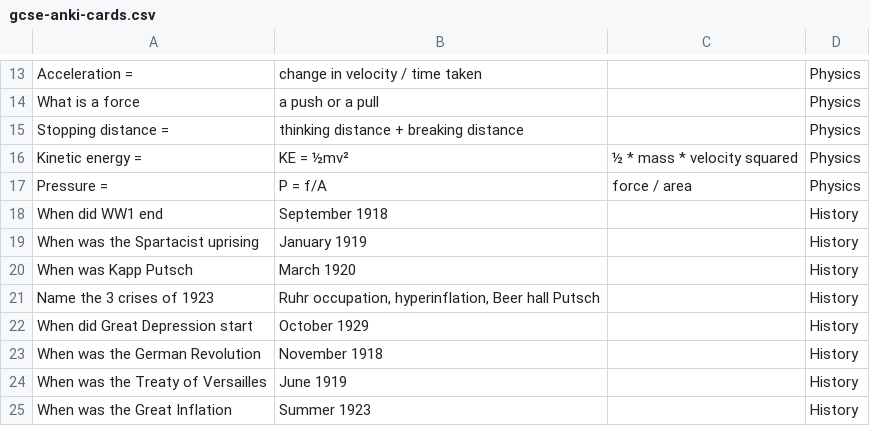
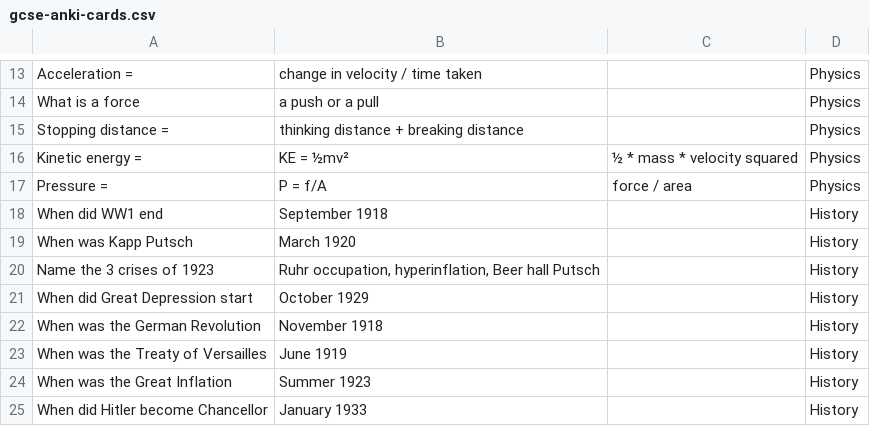
Before and after one commit to bobgreenshields/anki-flashcards, a CSV file: gcse-anki-cards.csv, drawn as a sheet; only a part is shown, gaps mark what is left out; the shorter side is filled out with more unchanged rows.

Commit message:
removed duplicate question

```diff
--- a/gcse-anki-cards.csv
+++ b/gcse-anki-cards.csv
@@ -18,3 +18,2 @@ Pressure =;P = f/A;force / area;Physics
 When did WW1 end;September 1918;;History
-When was the Spartacist uprising;January 1919;;History
 When was Kapp Putsch;March 1920;;History
```
